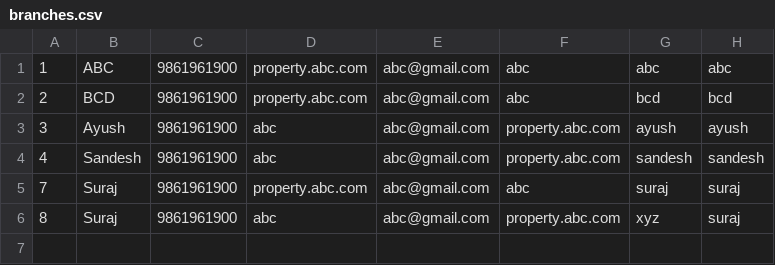
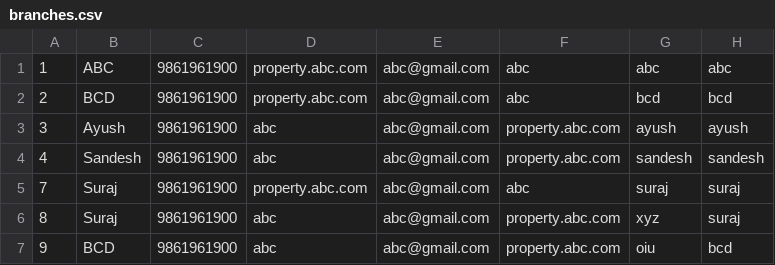
Before and after one commit to ayushAcharya96/property-sales, a CSV file: src/com/property/resource/branches.csv, drawn as a sheet; the diff names each change by its address in the sheet, - before the commit and + after, or states it on an @@ line.

```diff
--- a/src/com/property/resource/branches.csv
+++ b/src/com/property/resource/branches.csv
+row 7: 9 | BCD | 9861961900 | abc | abc@gmail.com | property.abc.com | oiu | bcd
```
Also changed, not shown: 33 other files.
